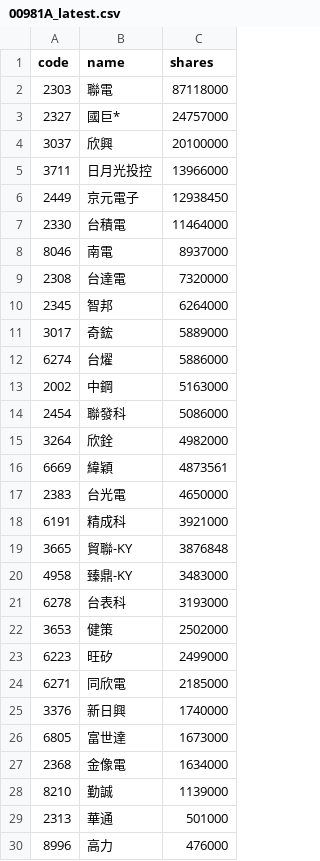
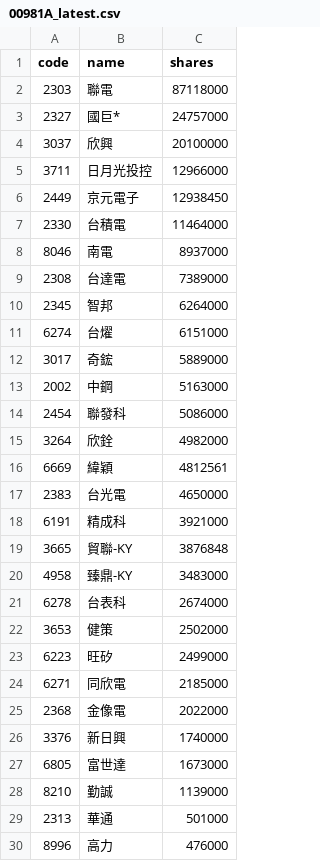
Before and after one commit to 4ru1013/united-etf-00981a-portfolio, a CSV file: data/out/holdings/00981A_latest.csv, drawn as a sheet; only a part is shown; the diff covers the shown part only.

```diff
--- a/data/out/holdings/00981A_latest.csv
+++ b/data/out/holdings/00981A_latest.csv
@@ -4,3 +4,3 @@
 3037,欣興,20100000
-3711,日月光投控,13966000
+3711,日月光投控,12966000
 2449,京元電子,12938450
@@ -8,6 +8,6 @@
 8046,南電,8937000
-2308,台達電,7320000
+2308,台達電,7389000
 2345,智邦,6264000
+6274,台燿,6151000
 3017,奇鋐,5889000
-6274,台燿,5886000
 2002,中鋼,5163000
@@ -15,3 +15,3 @@
 3264,欣銓,4982000
-6669,緯穎,4873561
+6669,緯穎,4812561
 2383,台光電,4650000
@@ -20,3 +20,3 @@
 4958,臻鼎-KY,3483000
-6278,台表科,3193000
+6278,台表科,2674000
 3653,健策,2502000
@@ -24,5 +24,5 @@
 6271,同欣電,2185000
+2368,金像電,2022000
 3376,新日興,1740000
 6805,富世達,1673000
-2368,金像電,1634000
 8210,勤誠,1139000
```
Also changed, not shown: 1 added row, 1 removed row and 3 moved rows elsewhere in this file, 4 other files.
